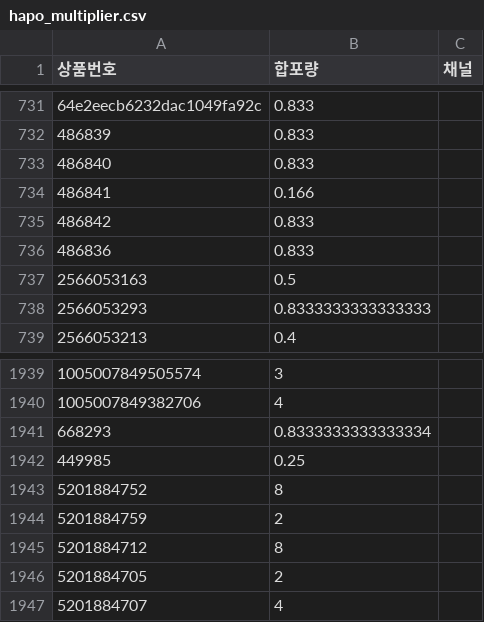
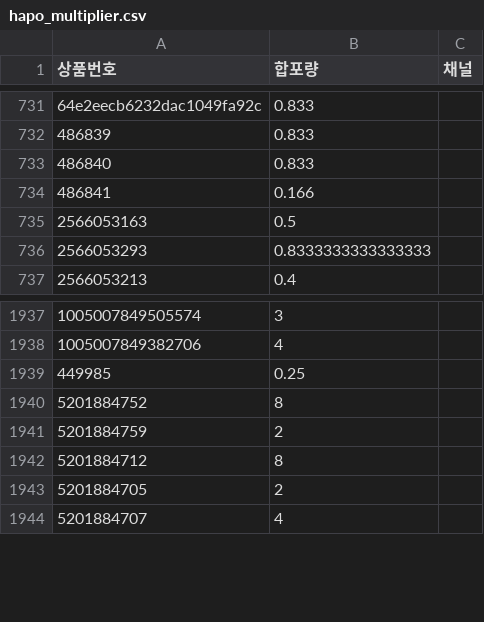
Before and after one commit to OURPROJECTDAO/work-automation-app, a CSV file: reference/hapo_multiplier.csv, drawn as a sheet; only a part is shown, gaps mark what is left out; the diff names each change by its address in the sheet, - before the commit and + after, or states it on an @@ line.

Commit message:
hapo: 668293/486842/486836 합포(0.833·5/6) 엔트리 제거 — 박스→낱개 전환

```diff
--- a/reference/hapo_multiplier.csv
+++ b/reference/hapo_multiplier.csv
-row 735: 486842 | 0.833
-row 736: 486836 | 0.833
-row 1941: 668293 | 0.8333333333333334
```
